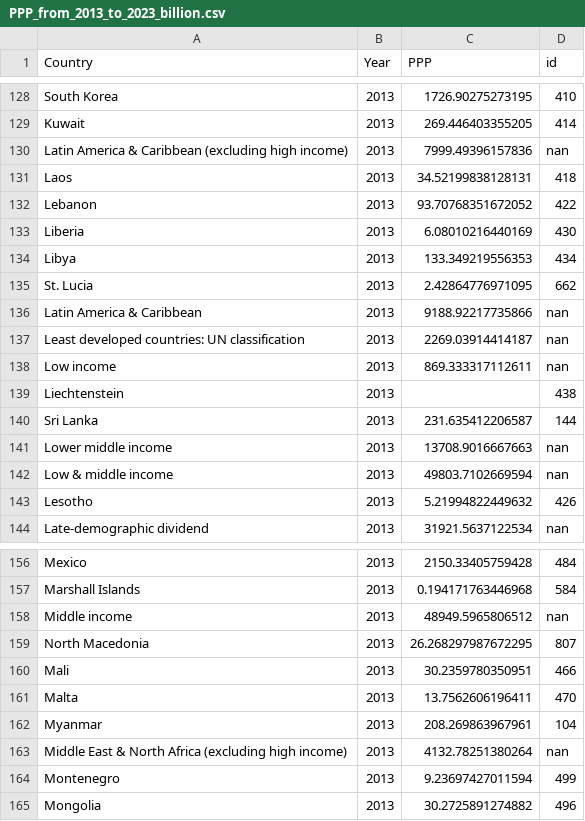
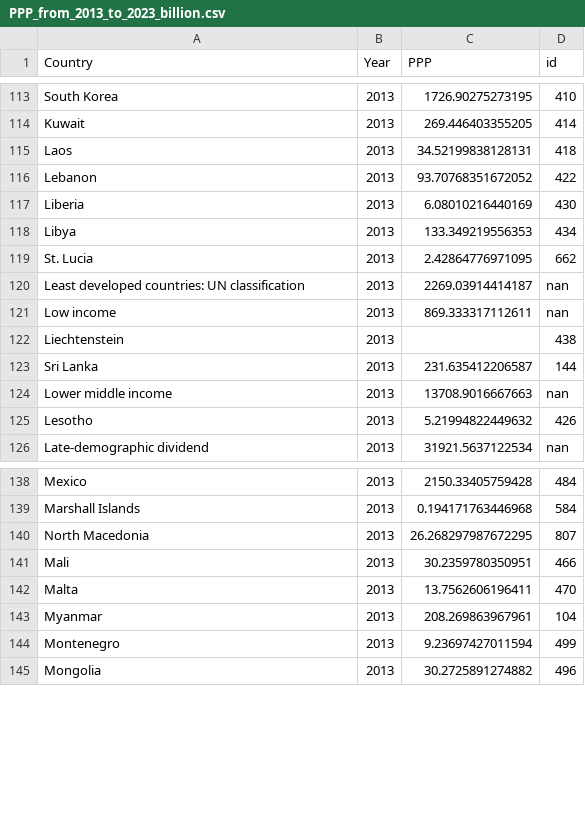
Before and after one commit to edwa0003/FIT3179-week-10-homework, a CSV file: data/PPP_from_2013_to_2023_billion.csv, drawn as a sheet; only a part is shown, gaps mark what is left out; the diff covers the shown part only; the diff names each change by its address in the sheet, - before the commit and + after, or states it on an @@ line.

```diff
--- a/data/PPP_from_2013_to_2023_billion.csv
+++ b/data/PPP_from_2013_to_2023_billion.csv
-row 130: Latin America & Caribbean (excluding high income) | 2013 | 7999.49396157836 | nan
-row 136: Latin America & Caribbean | 2013 | 9188.92217735866 | nan
-row 142: Low & middle income | 2013 | 49803.7102669594 | nan
-row 158: Middle income | 2013 | 48949.5965806512 | nan
-row 163: Middle East & North Africa (excluding high income) | 2013 | 4132.78251380264 | nan
```
Also changed, not shown: 23 removed rows elsewhere in this file.
